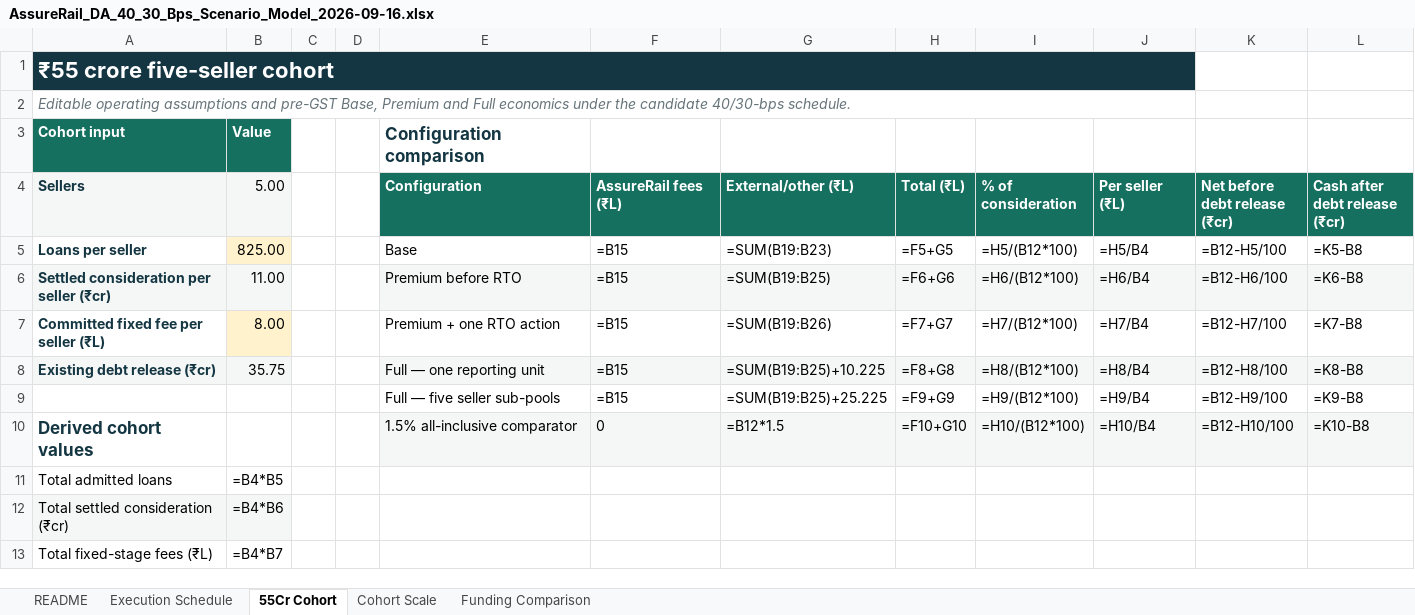
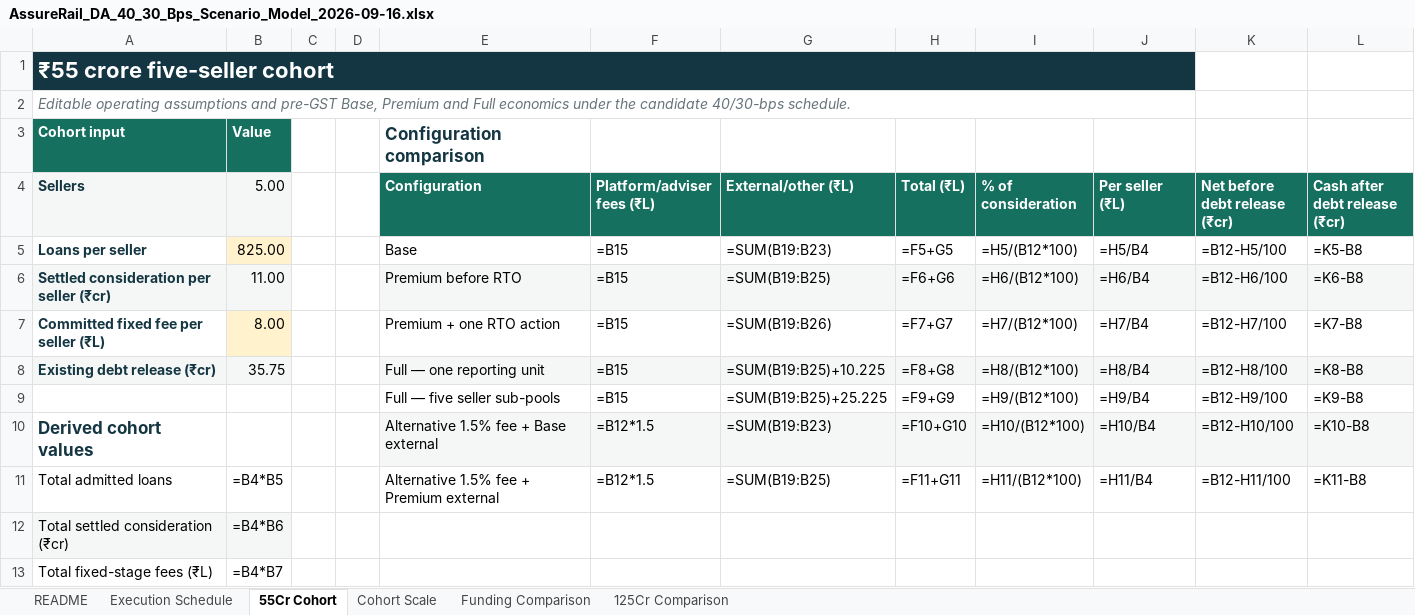
Before and after one commit to deepaknorman/assurerail, an Excel workbook: docs/gtm/AssureRail_DA_40_30_Bps_Scenario_Model_2026-09-16.xlsx, sheet 55Cr Cohort, drawn as a sheet; only a part is shown; values as stored, in another font and other column widths than the file's, no borders; formulas without a stored value are shown as written; the diff names each change by its address in the sheet, - before the commit and + after, or states it on an @@ line.

Commit message:
docs(gtm): model 125 crore DA comparison

```diff
--- a/docs/gtm/AssureRail_DA_40_30_Bps_Scenario_Model_2026-09-16.xlsx (sheet 55Cr Cohort)
+++ b/docs/gtm/AssureRail_DA_40_30_Bps_Scenario_Model_2026-09-16.xlsx (sheet 55Cr Cohort)
+sheet tab: 125Cr Comparison
-F4: AssureRail fees (₹L)
+F4: Platform/adviser fees (₹L)
-E10 (Configuration): 1.5% all-inclusive comparator
+E10 (Configuration): Alternative 1.5% fee + Base external
-F10 (Platform/adviser fees (₹L)): 0
+F10 (Platform/adviser fees (₹L)): =B12*1.5
-G10 (External/other (₹L)): =B12*1.5
+G10 (External/other (₹L)): =SUM(B19:B23)
-E11 (Configuration): (empty)
+E11 (Configuration): Alternative 1.5% fee + Premium external
-F11 (Platform/adviser fees (₹L)): (empty)
+F11 (Platform/adviser fees (₹L)): =B12*1.5
-G11 (External/other (₹L)): (empty)
+G11 (External/other (₹L)): =SUM(B19:B25)
-H11 (Total (₹L)): (empty)
+H11 (Total (₹L)): =F11+G11
-I11 (% of consideration): (empty)
+I11 (% of consideration): =H11/(B12*100)
-J11 (Per seller (₹L)): (empty)
+J11 (Per seller (₹L)): =H11/B4
-K11 (Net before debt release (₹cr)): (empty)
+K11 (Net before debt release (₹cr)): =B12-H11/100
-L11 (Cash after debt release (₹cr)): (empty)
+L11 (Cash after debt release (₹cr)): =K11-B8
```
Also changed, not shown: sheet Funding Comparison, sheet Cohort Scale, 1 other file.
